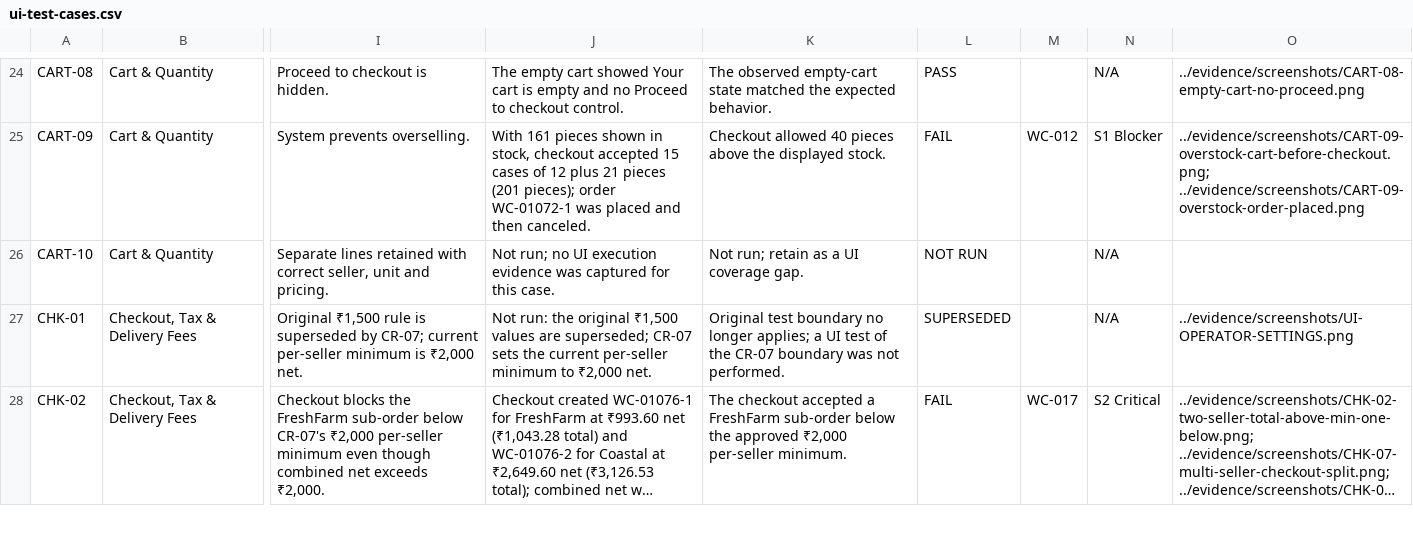
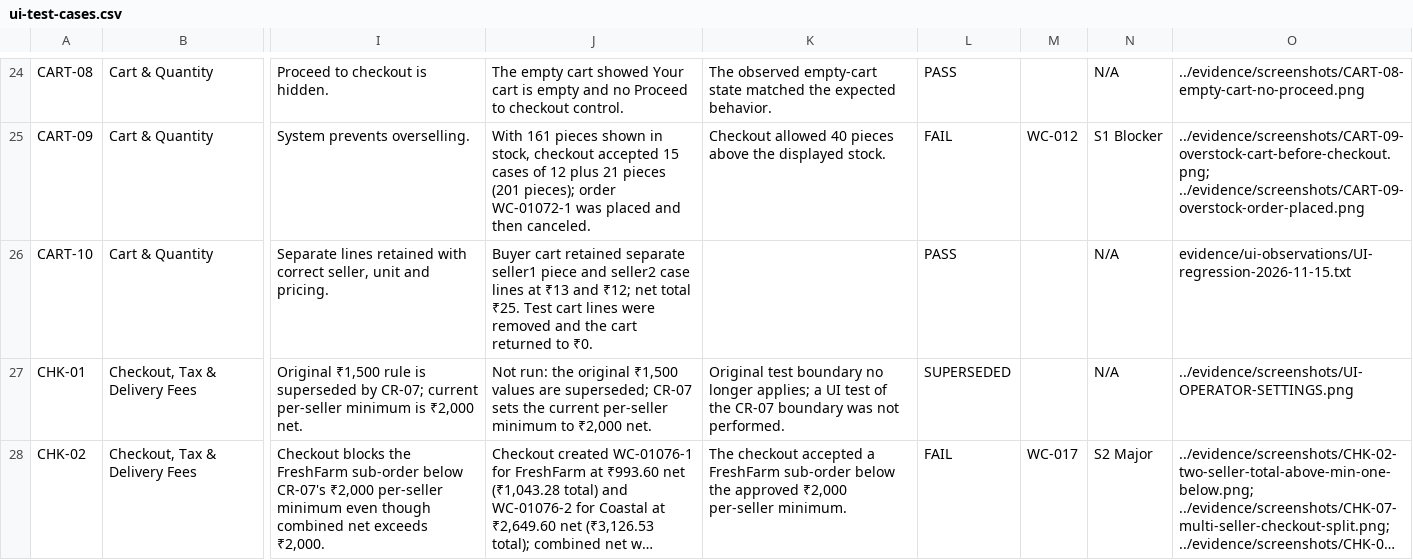
Before and after one commit to MANISH301294/cidroy-wholecart-qa-assignment, a CSV file: test-scenarios/ui-test-cases.csv, drawn as a sheet; only a part is shown, gaps mark what is left out; long unchanged cells end in …; the diff covers the shown part only; the diff names each change by its address in the sheet, - before the commit and + after, or states it on an @@ line.

Commit message:
Add CSV regression coverage and UI run results

```diff
--- a/test-scenarios/ui-test-cases.csv
+++ b/test-scenarios/ui-test-cases.csv
-J26: Not run; no UI execution evidence was captured for this case.
+J26: Buyer cart retained separate seller1 piece and seller2 case lines at ₹13 and ₹12; net total ₹25. Test cart lines were removed and the cart returned to ₹0.
-K26: Not run; retain as a UI coverage gap.
+K26: (empty)
-L26: NOT RUN
+L26: PASS
-O26: (empty)
+O26: evidence/ui-observations/UI-regression-2026-11-15.txt
-N28: S2 Critical
+N28: S2 Major
```
Also changed, not shown: 54 edited cells elsewhere in this file, test-scenarios/execution-matrix.csv, 22 other files.
